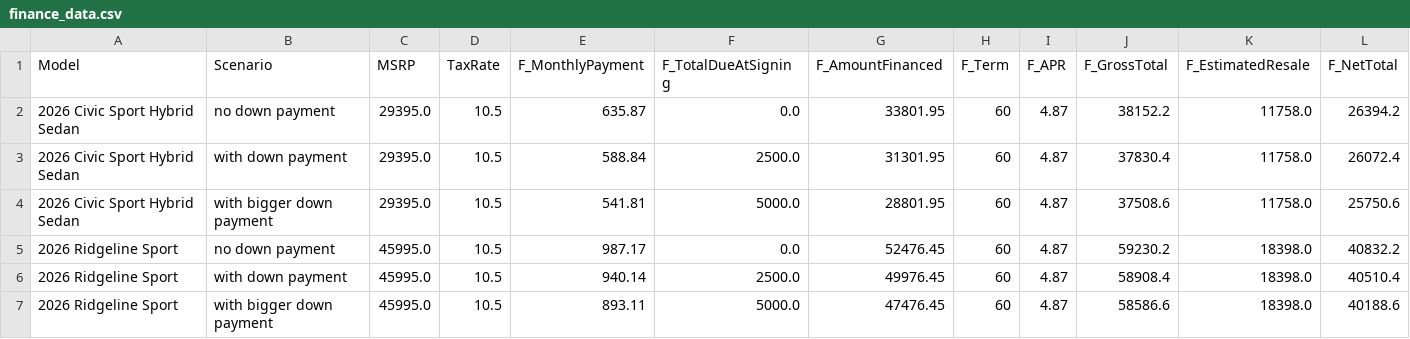
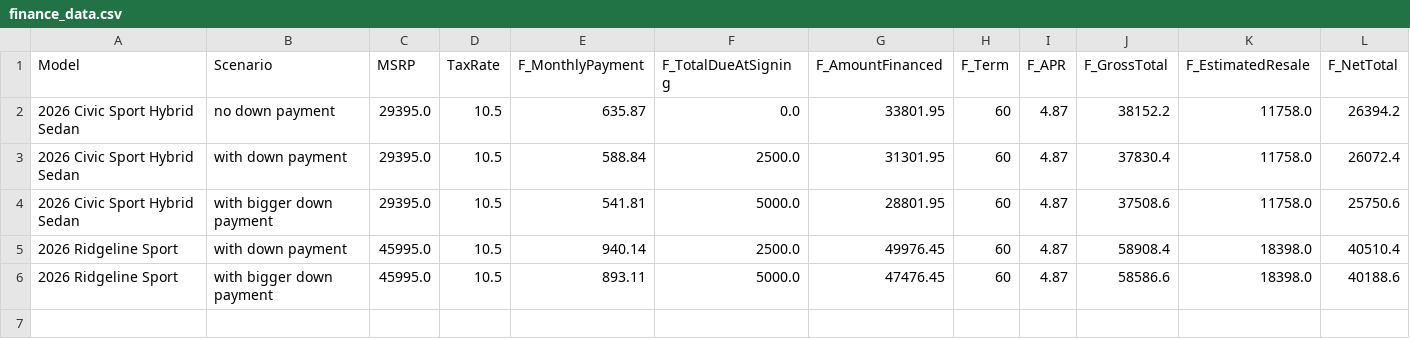
Before and after one commit to Paolo-ittapuppy/HondaInterview, a CSV file: output/finance_data.csv, drawn as a sheet; the diff names each change by its address in the sheet, - before the commit and + after, or states it on an @@ line.

```diff
--- a/output/finance_data.csv
+++ b/output/finance_data.csv
-row 5: 2026 Ridgeline Sport | no down payment | 45995.0 | 10.5 | 987.17 | 0.0 | 52476.45 | 60 | 4.87 | 59230.2 | 18398.0 | 40832.2
```
Also changed, not shown: output/lease_data.csv, output/yearly_schedule.csv.
